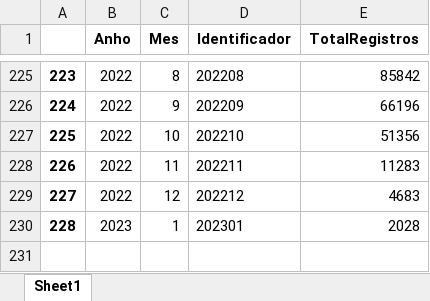
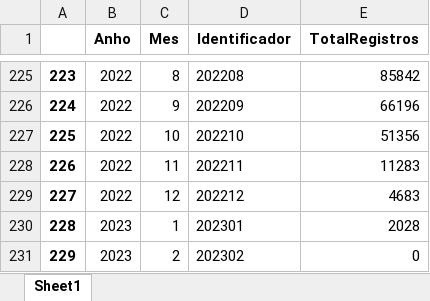
Before and after one commit to spudnik99/CaminoAwait, an Excel workbook: Data/Excel_Long/camino_totals_long.xlsx, sheet Sheet1, drawn as a sheet; only a part is shown, gaps mark what is left out; values as stored, in another font and other column widths than the file's, no borders; the diff names each change by its address in the sheet, - before the commit and + after, or states it on an @@ line.

```diff
--- a/Data/Excel_Long/camino_totals_long.xlsx (sheet Sheet1)
+++ b/Data/Excel_Long/camino_totals_long.xlsx (sheet Sheet1)
+row 231: 229 | 2023 | 2 | 202302 | 0
```
Also changed, not shown: Data/Excel_Long/camino_ages_long.xlsx, Data/Excel_Long/camino_autonomous_comm_long.xlsx, 25 other files.
